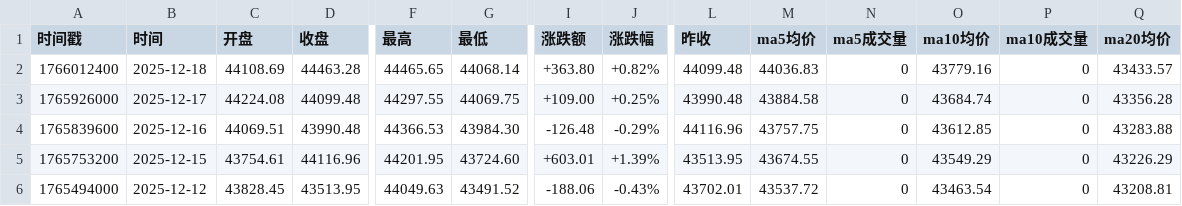
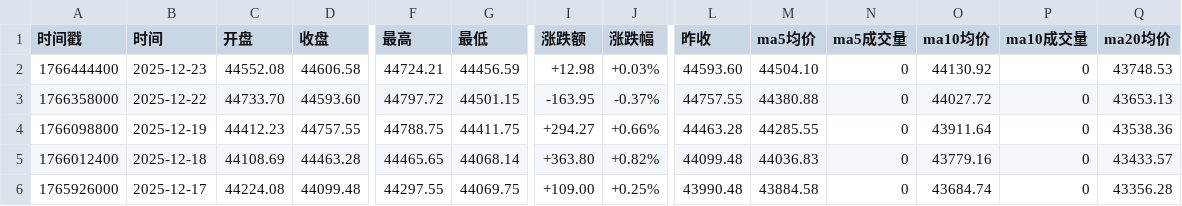
Before and after one commit to cmdSTARMO/market_repo, a CSV file: market_data/意大利MIB-MIB.csv, drawn as a sheet; only a part is shown, gaps mark what is left out; the shorter side is filled out with more unchanged rows; rows hold the shown columns only; the diff names each change by its address in the sheet, - before the commit and + after, or states it on an @@ line.

```diff
--- a/market_data/意大利MIB-MIB.csv
+++ b/market_data/意大利MIB-MIB.csv
+row 2: 1766444400 | 2025-12-23 | 44552.08 | 44606.58 | 44724.21 | 44456.59 | +12.98 | +0.03% | 44593.60 | 44504.10 | 0 | 44130.92 | 0 | 43748.53
+row 3: 1766358000 | 2025-12-22 | 44733.70 | 44593.60 | 44797.72 | 44501.15 | -163.95 | -0.37% | 44757.55 | 44380.88 | 0 | 44027.72 | 0 | 43653.13
+row 4: 1766098800 | 2025-12-19 | 44412.23 | 44757.55 | 44788.75 | 44411.75 | +294.27 | +0.66% | 44463.28 | 44285.55 | 0 | 43911.64 | 0 | 43538.36
```
Also changed, not shown: market_data/德国DAX-DAX.csv, market_data/瑞士SMI-SSMI.csv, 30 other files.
